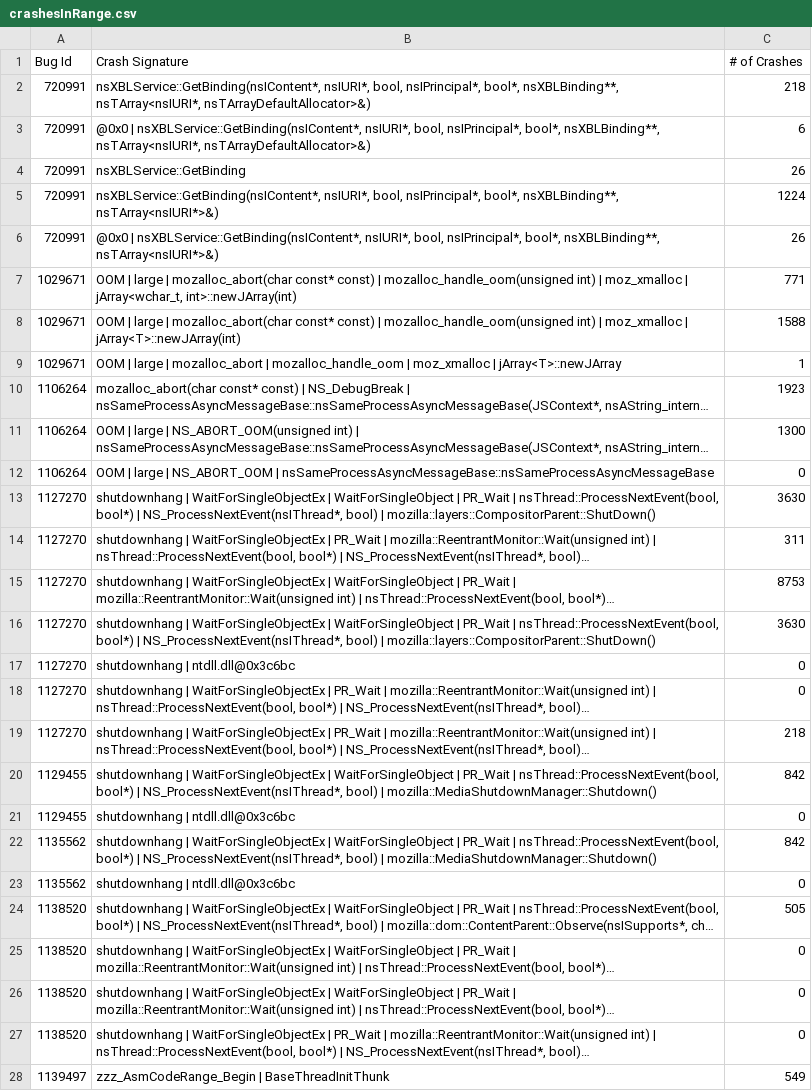
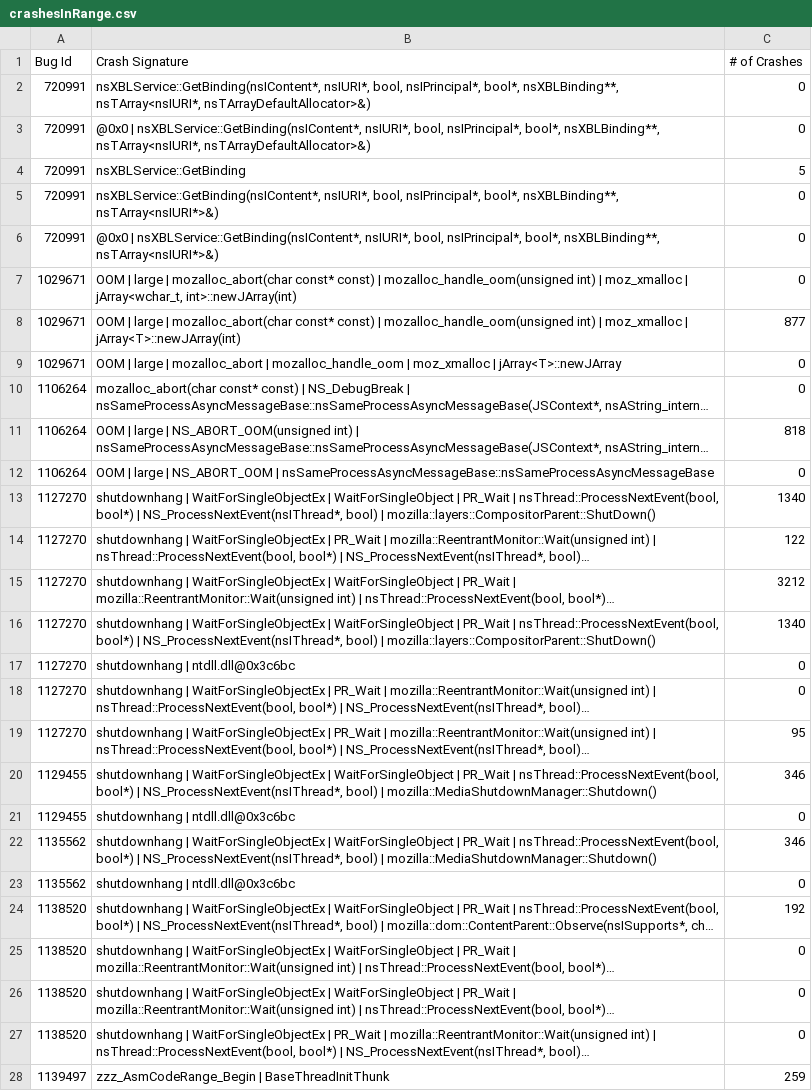
Before and after one commit to kglazko/crash-stats-bugzilla, a CSV file: crashesInRange.csv, drawn as a sheet; only a part is shown; long unchanged cells end in …; the diff covers the shown part only; the diff names each change by its address in the sheet, - before the commit and + after, or states it on an @@ line.

```diff
--- a/crashesInRange.csv
+++ b/crashesInRange.csv
-C2 (# of Crashes): 218
+C2 (# of Crashes): 0
-C3 (# of Crashes): 6
+C3 (# of Crashes): 0
-C4 (# of Crashes): 26
+C4 (# of Crashes): 5
-C5 (# of Crashes): 1224
+C5 (# of Crashes): 0
-C6 (# of Crashes): 26
+C6 (# of Crashes): 0
-C7 (# of Crashes): 771
+C7 (# of Crashes): 0
-C8 (# of Crashes): 1588
+C8 (# of Crashes): 877
-C9 (# of Crashes): 1
+C9 (# of Crashes): 0
-C10 (# of Crashes): 1923
+C10 (# of Crashes): 0
-C11 (# of Crashes): 1300
+C11 (# of Crashes): 818
-C13 (# of Crashes): 3630
+C13 (# of Crashes): 1340
-C14 (# of Crashes): 311
+C14 (# of Crashes): 122
-C15 (# of Crashes): 8753
+C15 (# of Crashes): 3212
-C16 (# of Crashes): 3630
+C16 (# of Crashes): 1340
-C19 (# of Crashes): 218
+C19 (# of Crashes): 95
-C20 (# of Crashes): 842
+C20 (# of Crashes): 346
-C22 (# of Crashes): 842
+C22 (# of Crashes): 346
-C24 (# of Crashes): 505
+C24 (# of Crashes): 192
-C28 (# of Crashes): 549
+C28 (# of Crashes): 259
```
Also changed, not shown: 26 edited cells elsewhere in this file, 2 other files.
